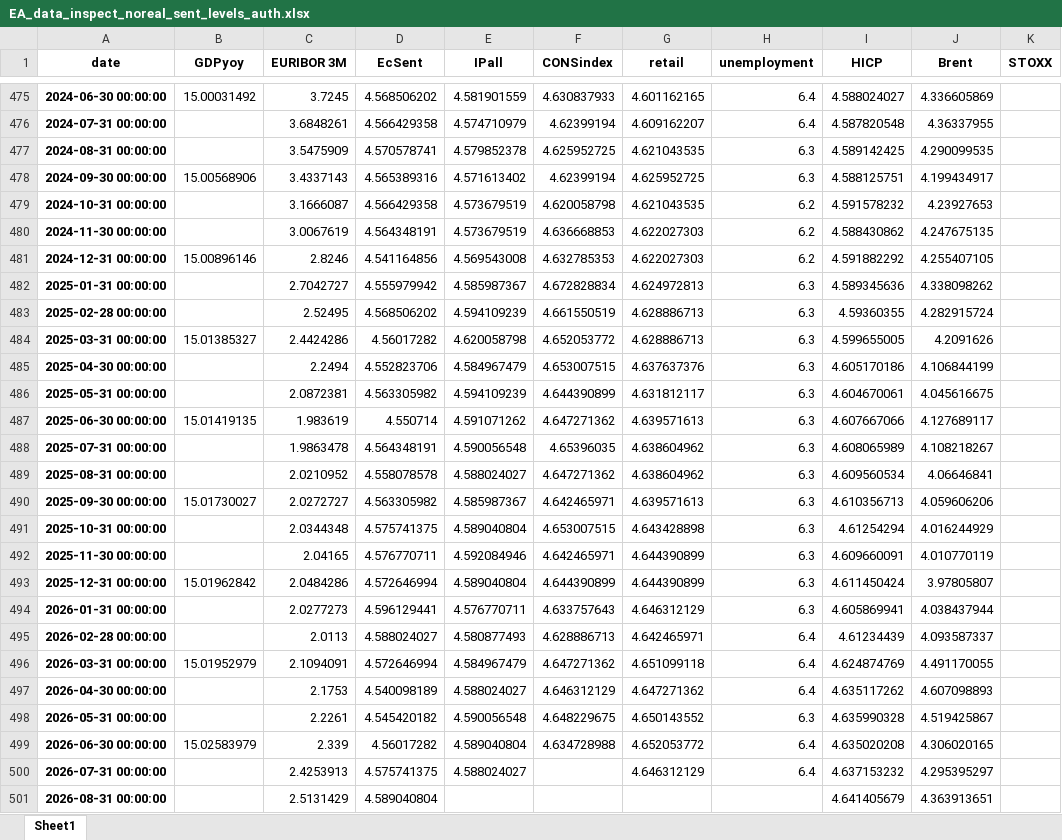
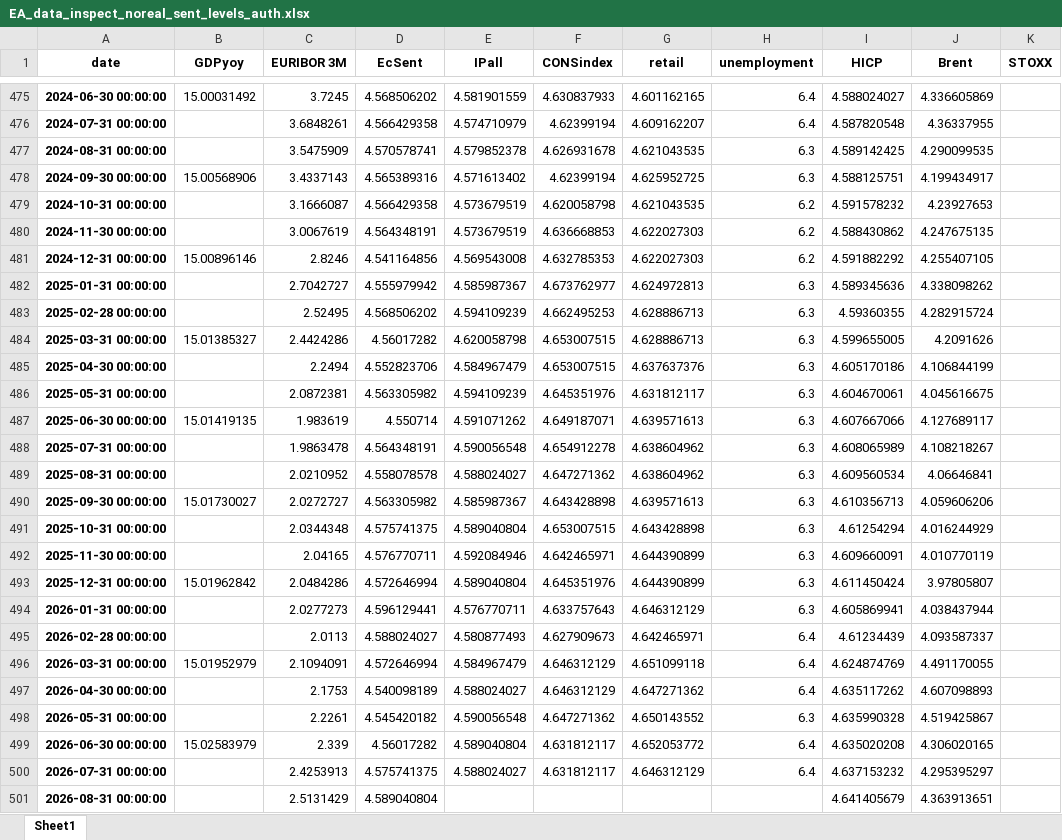
Before and after one commit to l-longo/live-forecast-dashboard, an Excel workbook: data/nowcast/EA_data_inspect_noreal_sent_levels_auth.xlsx, sheet Sheet1, drawn as a sheet; only a part is shown, gaps mark what is left out; values as stored, in another font and other column widths than the file's, no borders; the diff covers the shown part only; the diff names each change by its address in the sheet, - before the commit and + after, or states it on an @@ line.

```diff
--- a/data/nowcast/EA_data_inspect_noreal_sent_levels_auth.xlsx (sheet Sheet1)
+++ b/data/nowcast/EA_data_inspect_noreal_sent_levels_auth.xlsx (sheet Sheet1)
-F477 (CONSindex): 4.625952725
+F477 (CONSindex): 4.626931678
-F482 (CONSindex): 4.672828834
+F482 (CONSindex): 4.673762977
-F483 (CONSindex): 4.661550519
+F483 (CONSindex): 4.662495253
-F484 (CONSindex): 4.652053772
+F484 (CONSindex): 4.653007515
-F486 (CONSindex): 4.644390899
+F486 (CONSindex): 4.645351976
-F487 (CONSindex): 4.647271362
+F487 (CONSindex): 4.649187071
-F488 (CONSindex): 4.65396035
+F488 (CONSindex): 4.654912278
-F490 (CONSindex): 4.642465971
+F490 (CONSindex): 4.643428898
-F493 (CONSindex): 4.644390899
+F493 (CONSindex): 4.645351976
-F495 (CONSindex): 4.628886713
+F495 (CONSindex): 4.627909673
-F496 (CONSindex): 4.647271362
+F496 (CONSindex): 4.646312129
-F498 (CONSindex): 4.648229675
+F498 (CONSindex): 4.647271362
-F499 (CONSindex): 4.634728988
+F499 (CONSindex): 4.631812117
-F500 (CONSindex): (empty)
+F500 (CONSindex): 4.631812117
```
Also changed, not shown: 12 edited cells elsewhere in this sheet, data/nowcast/DE_data_inspect_noreal_sent_levels_auth.xlsx, data/nowcast/ES_data_inspect_noreal_sent_levels_auth.xlsx, 9 other files.
